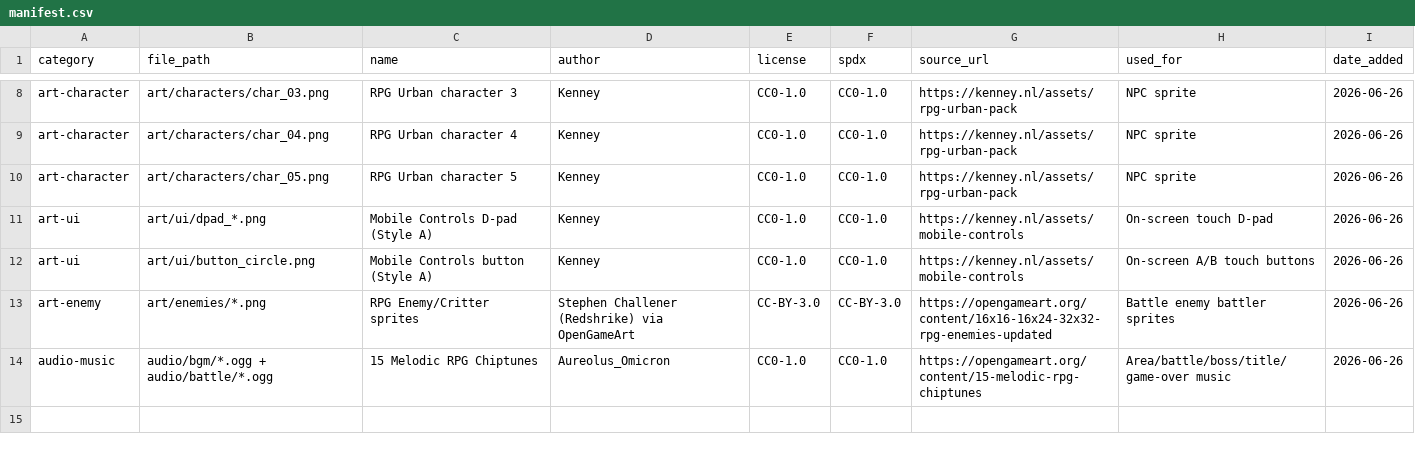
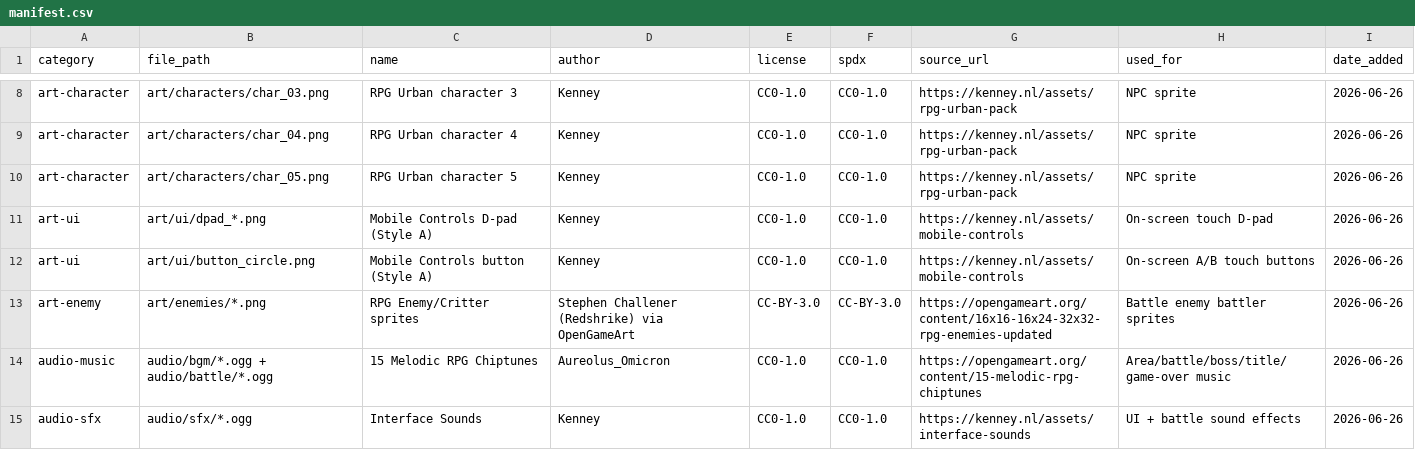
Before and after one commit to davidjurek/claaauugem, a CSV file: ASSETS/manifest.csv, drawn as a sheet; only a part is shown, gaps mark what is left out.

```diff
--- a/ASSETS/manifest.csv
+++ b/ASSETS/manifest.csv
@@ -14 +14,2 @@ art-enemy,art/enemies/*.png,RPG Enemy/Critter sprites,Stephen Challener (Redshri
 audio-music,audio/bgm/*.ogg + audio/battle/*.ogg,15 Melodic RPG Chiptunes,Aureolus_Omicron,CC0-1.0,CC0-1.0,https://opengameart.org/content/15-melodic-rpg-chiptunes,Area/battle/boss/title/game-over music,2026-06-26
+audio-sfx,audio/sfx/*.ogg,Interface Sounds,Kenney,CC0-1.0,CC0-1.0,https://kenney.nl/assets/interface-sounds,UI + battle sound effects,2026-06-26
```
Also changed, not shown: 22 other files.
